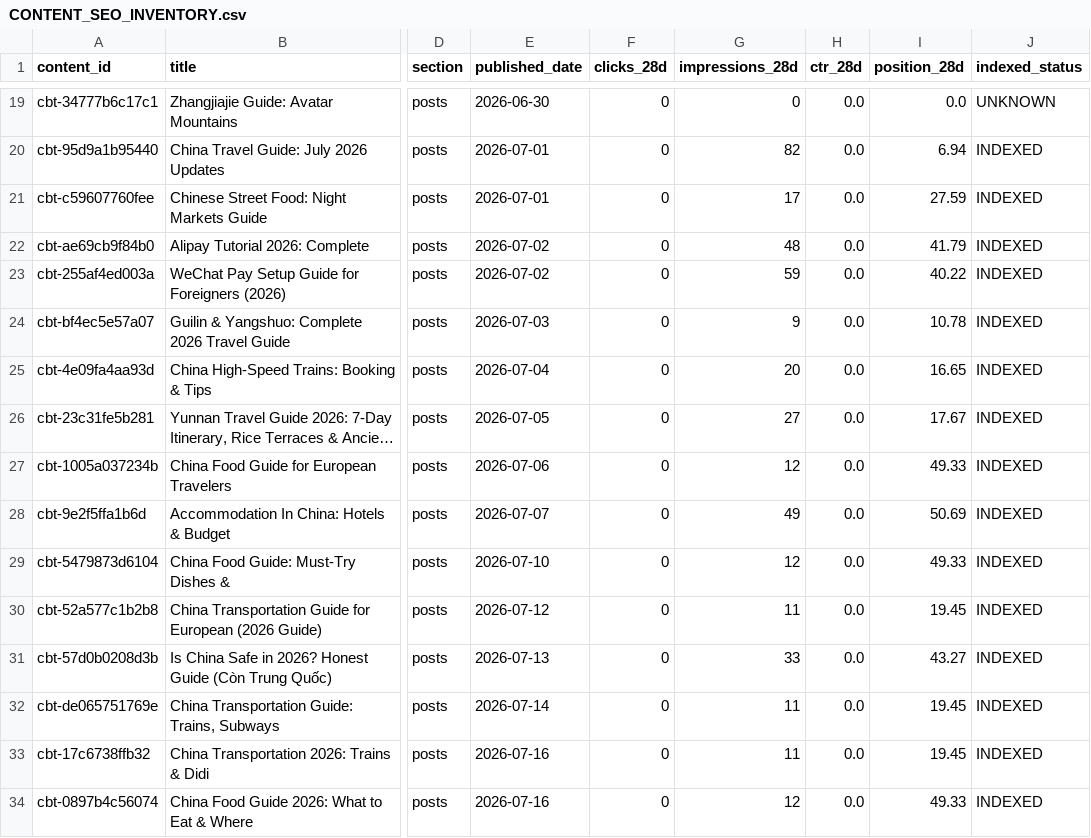
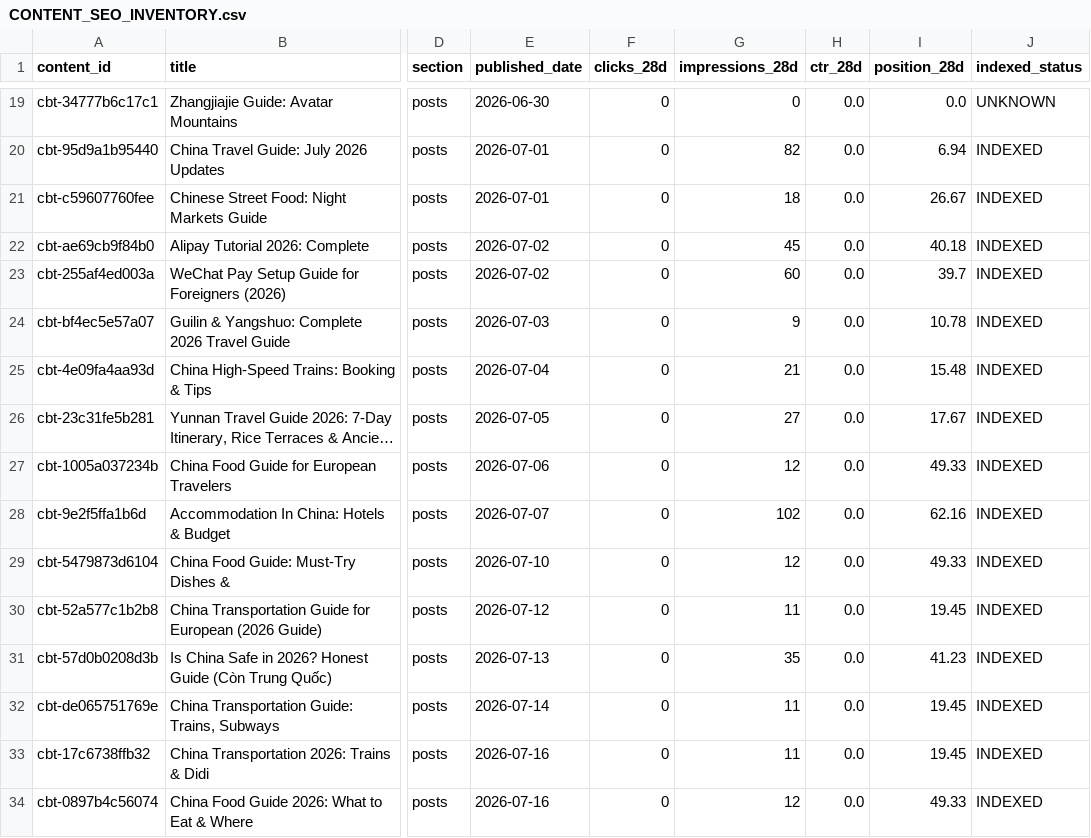
Before and after one commit to fys2388/chinaboundtravel, a CSV file: reports/seo/CONTENT_SEO_INVENTORY.csv, drawn as a sheet; only a part is shown, gaps mark what is left out; long unchanged cells end in …; the diff covers the shown part only; the diff names each change by its address in the sheet, - before the commit and + after, or states it on an @@ line.

```diff
--- a/reports/seo/CONTENT_SEO_INVENTORY.csv
+++ b/reports/seo/CONTENT_SEO_INVENTORY.csv
-G21 (impressions_28d): 17
+G21 (impressions_28d): 18
-I21 (position_28d): 27.59
+I21 (position_28d): 26.67
-G22 (impressions_28d): 48
+G22 (impressions_28d): 45
-I22 (position_28d): 41.79
+I22 (position_28d): 40.18
-G23 (impressions_28d): 59
+G23 (impressions_28d): 60
-I23 (position_28d): 40.22
+I23 (position_28d): 39.7
-G25 (impressions_28d): 20
+G25 (impressions_28d): 21
-I25 (position_28d): 16.65
+I25 (position_28d): 15.48
-G28 (impressions_28d): 49
+G28 (impressions_28d): 102
-I28 (position_28d): 50.69
+I28 (position_28d): 62.16
-G31 (impressions_28d): 33
+G31 (impressions_28d): 35
-I31 (position_28d): 43.27
+I31 (position_28d): 41.23
```
Also changed, not shown: 60 edited cells elsewhere in this file, reports/seo/raw_pages_28d.csv, 5 other files.
